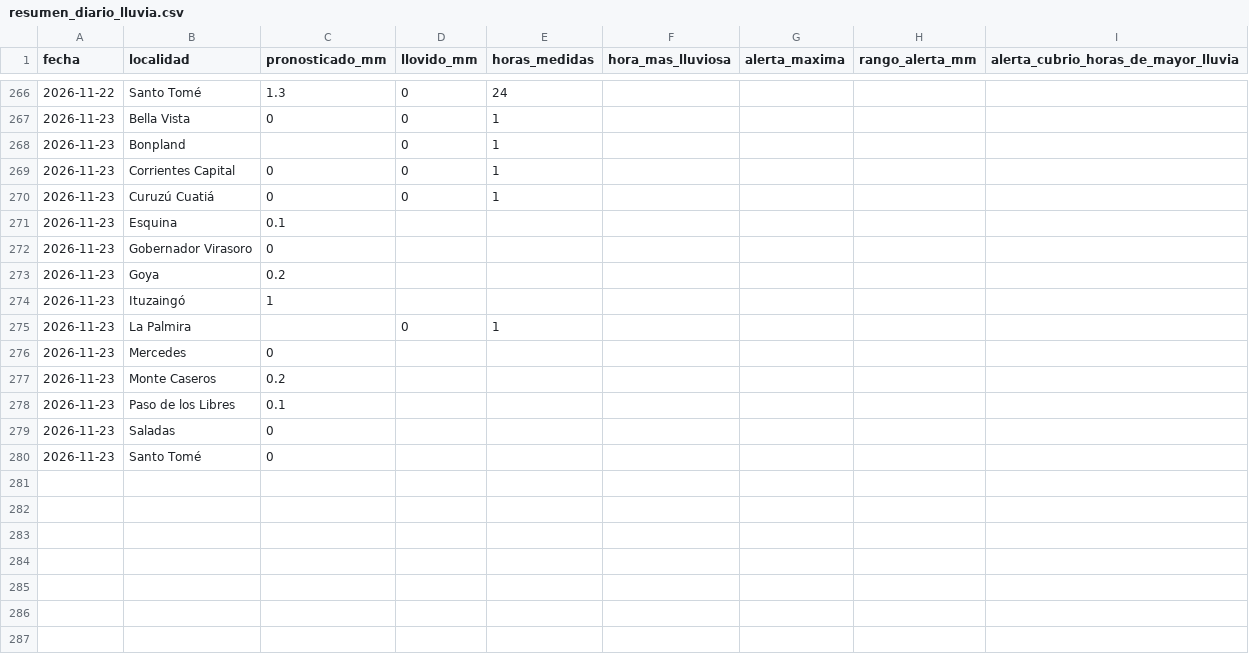
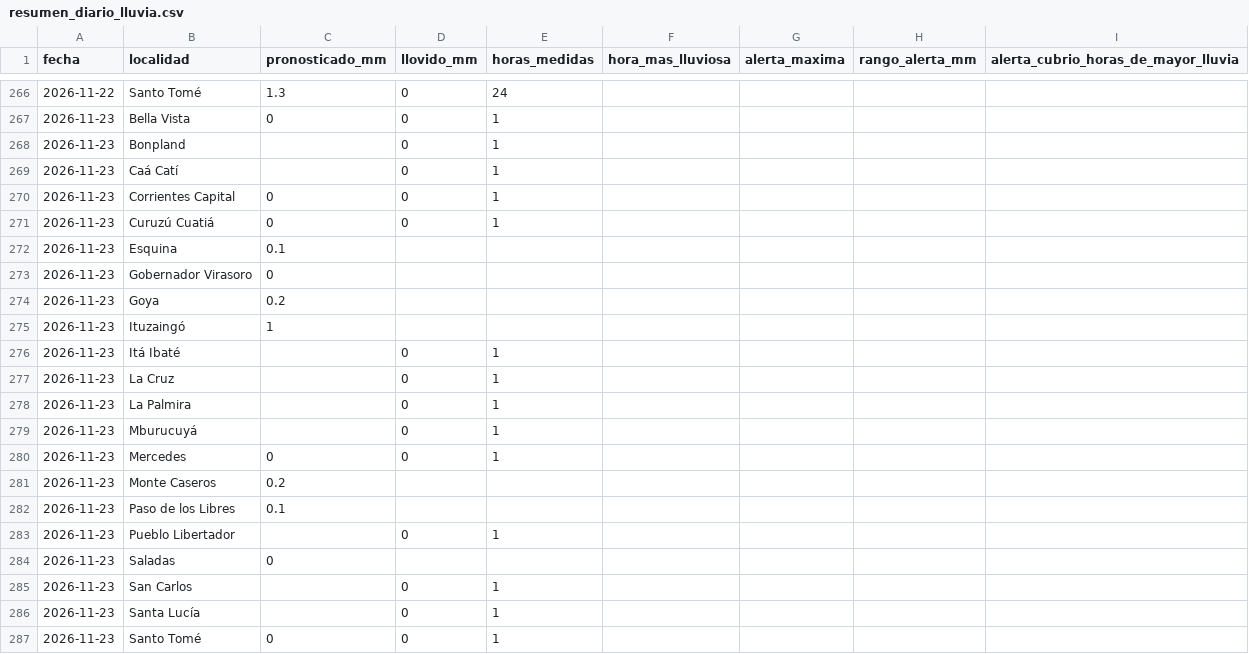
Before and after one commit to tablerocorrientes/tablerocorrientes.github.io, a CSV file: data/registro/resumen_diario_lluvia.csv, drawn as a sheet; only a part is shown, gaps mark what is left out.

```diff
--- a/data/registro/resumen_diario_lluvia.csv
+++ b/data/registro/resumen_diario_lluvia.csv
@@ -268,2 +268,3 @@ fecha,localidad,pronosticado_mm,llovido_mm,horas_medidas,hora_mas_lluviosa,alert
 2026-11-23,Bonpland,,0,1,,,,
+2026-11-23,Caá Catí,,0,1,,,,
 2026-11-23,Corrientes Capital,0,0,1,,,,
@@ -274,7 +275,13 @@ fecha,localidad,pronosticado_mm,llovido_mm,horas_medidas,hora_mas_lluviosa,alert
 2026-11-23,Ituzaingó,1,,,,,,
+2026-11-23,Itá Ibaté,,0,1,,,,
+2026-11-23,La Cruz,,0,1,,,,
 2026-11-23,La Palmira,,0,1,,,,
-2026-11-23,Mercedes,0,,,,,,
+2026-11-23,Mburucuyá,,0,1,,,,
+2026-11-23,Mercedes,0,0,1,,,,
 2026-11-23,Monte Caseros,0.2,,,,,,
 2026-11-23,Paso de los Libres,0.1,,,,,,
+2026-11-23,Pueblo Libertador,,0,1,,,,
 2026-11-23,Saladas,0,,,,,,
-2026-11-23,Santo Tomé,0,,,,,,
+2026-11-23,San Carlos,,0,1,,,,
+2026-11-23,Santa Lucía,,0,1,,,,
+2026-11-23,Santo Tomé,0,0,1,,,,
```
Also changed, not shown: data/registro/lluvia_horaria.csv, 7 other files.
